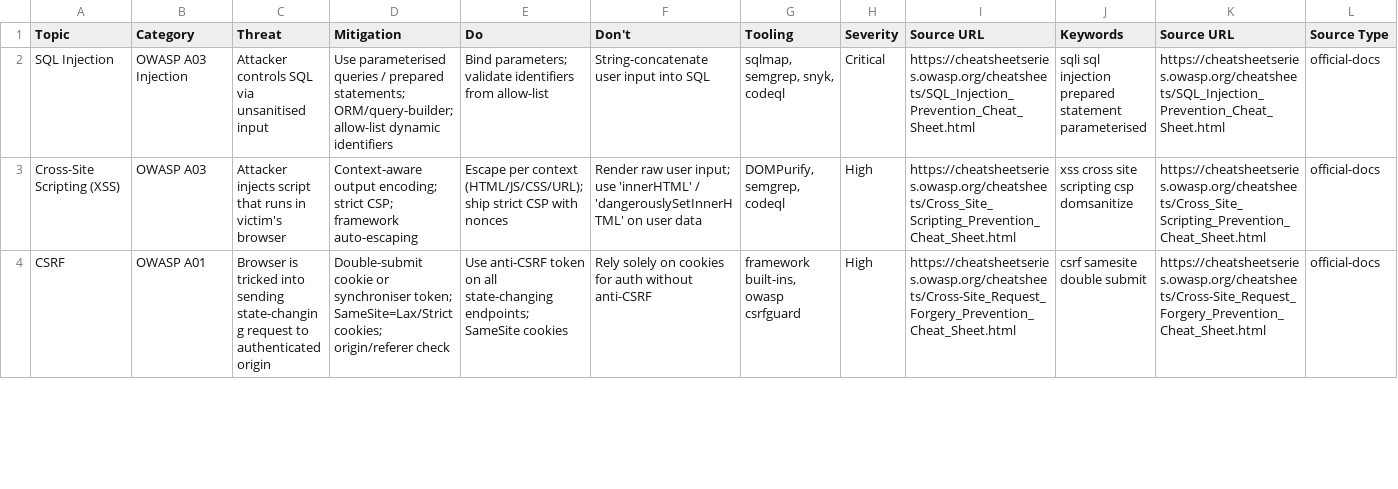
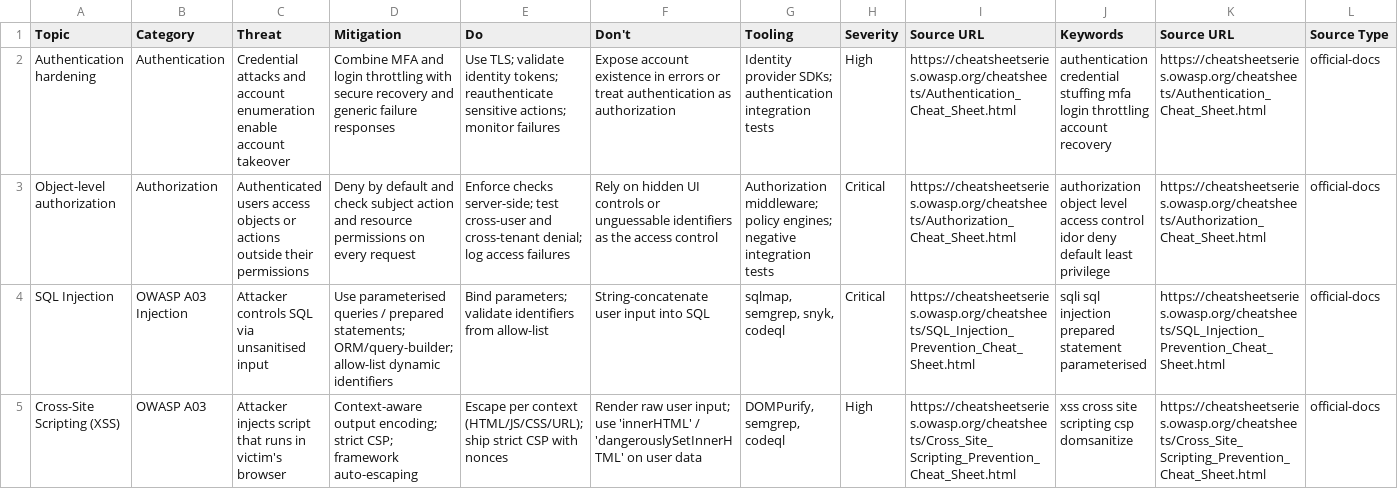
Before and after one commit to shashankswe2020-ux/backend-pro-max-skill, a CSV file: src/backend-pro-max/data/security.csv, drawn as a sheet; only a part is shown; the shorter side is filled out with more unchanged rows; rows hold the shown columns only; the diff names each change by its address in the sheet, - before the commit and + after, or states it on an @@ line.

```diff
--- a/src/backend-pro-max/data/security.csv
+++ b/src/backend-pro-max/data/security.csv
+row 2: Authentication hardening | Authentication | Credential attacks and account enumeration enable account takeover | Combine MFA and login throttling with secure recovery and generic failure responses | Use TLS; validate identity tokens; reauthenticate sensitive actions; monitor failures | Expose account existence in errors or treat authentication as authorization | Identity provider SDKs; authentication integration tests | High | https://cheatsheetseries.owasp.org/cheatsheets/Authentication_Cheat_Sheet.html | authentication credential stuffing mfa login throttling account recovery | https://cheatsheetseries.owasp.org/cheatsheets/Authentication_Cheat_Sheet.html | official-docs
+row 3: Object-level authorization | Authorization | Authenticated users access objects or actions outside their permissions | Deny by default and check subject action and resource permissions on every request | Enforce checks server-side; test cross-user and cross-tenant denial; log access failures | Rely on hidden UI controls or unguessable identifiers as the access control | Authorization middleware; policy engines; negative integration tests | Critical | https://cheatsheetseries.owasp.org/cheatsheets/Authorization_Cheat_Sheet.html | authorization object level access control idor deny default least privilege | https://cheatsheetseries.owasp.org/cheatsheets/Authorization_Cheat_Sheet.html | official-docs
```
Also changed, not shown: src/backend-pro-max/data/cloud.csv, src/backend-pro-max/data/messaging.csv, 25 other files.
